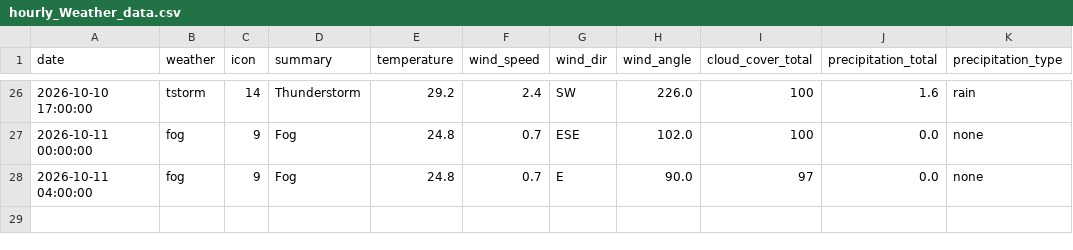
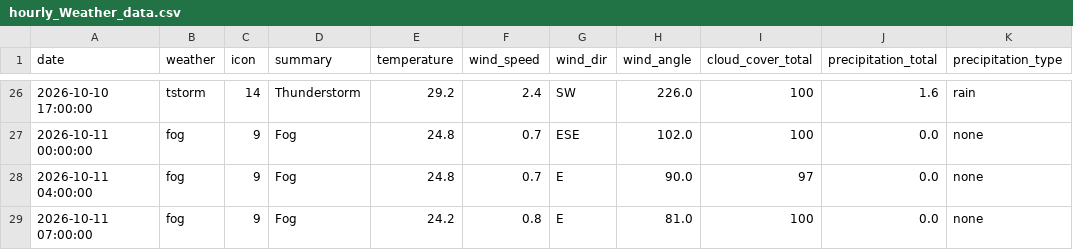
Before and after one commit to raynonpo/Project-Air, a CSV file: hourly_Weather_data.csv, drawn as a sheet; only a part is shown, gaps mark what is left out; the diff names each change by its address in the sheet, - before the commit and + after, or states it on an @@ line.

```diff
--- a/hourly_Weather_data.csv
+++ b/hourly_Weather_data.csv
+row 29: 2026-10-11 07:00:00 | fog | 9 | Fog | 24.2 | 0.8 | E | 81.0 | 100 | 0.0 | none
```
Also changed, not shown: hourly_air_quality.csv.
